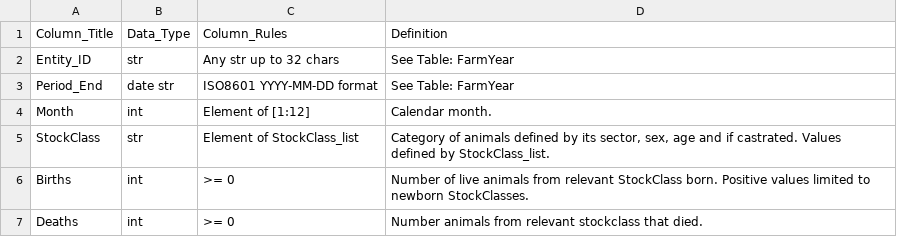
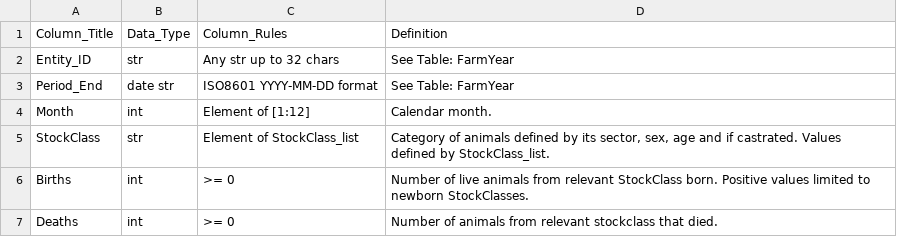
Before and after one commit to Ministry-for-Primary-Industries/FarmEmissionsModel, a CSV file: data_validation/farm_input_tables/StockRec_BirthsDeaths_Definition.csv, drawn as a sheet.

```diff
--- a/data_validation/farm_input_tables/StockRec_BirthsDeaths_Definition.csv
+++ b/data_validation/farm_input_tables/StockRec_BirthsDeaths_Definition.csv
@@ -6,2 +6,2 @@ StockClass,str,Element of StockClass_list,"Category of animals defined by its se
 Births,int,>= 0,Number of live animals from relevant StockClass born. Positive values limited to newborn StockClasses.
-Deaths,int,>= 0,Number animals from relevant stockclass that died.
+Deaths,int,>= 0,Number of animals from relevant stockclass that died.
```
Also changed, not shown: data_validation/farm_input_tables/Complex_Rules.csv, 4 other files.
